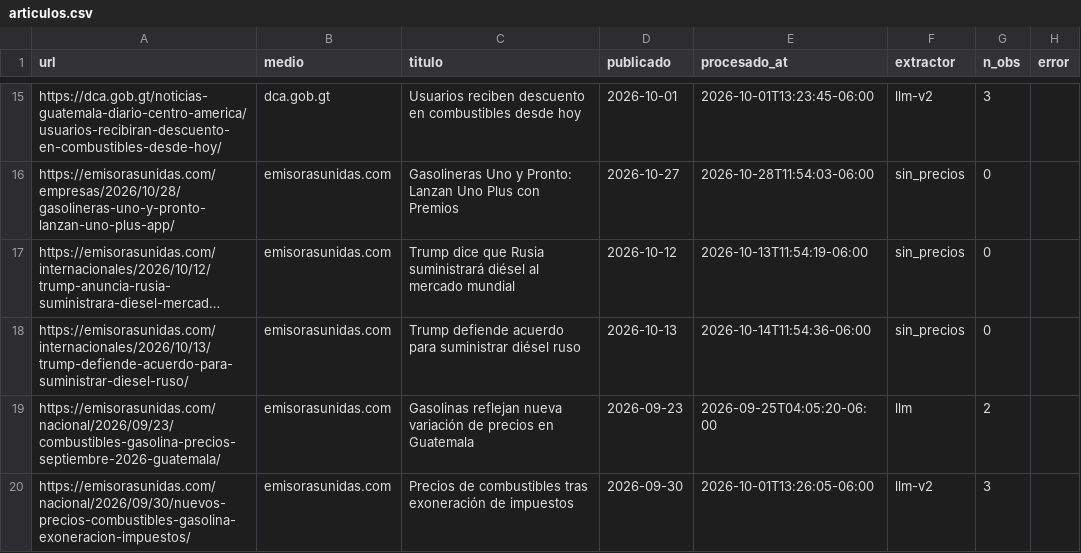
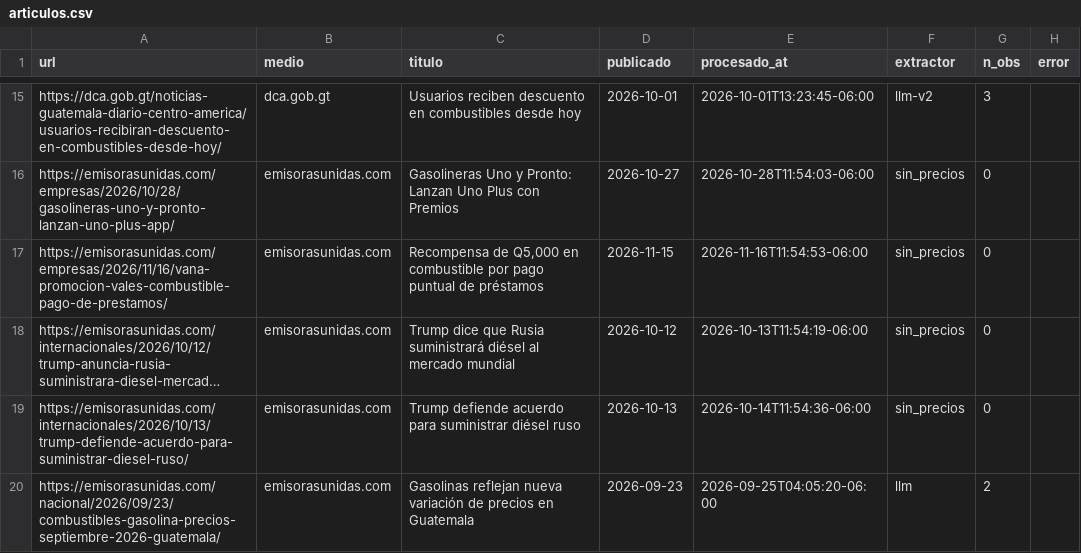
Before and after one commit to yartoorsdar/gasolina-gt, a CSV file: data/db/articulos.csv, drawn as a sheet; only a part is shown, gaps mark what is left out; the shorter side is filled out with more unchanged rows; long unchanged cells end in …; the diff covers the shown part only; the diff names each change by its address in the sheet, - before the commit and + after, or states it on an @@ line.

```diff
--- a/data/db/articulos.csv
+++ b/data/db/articulos.csv
+row 17: https://emisorasunidas.com/empresas/2026/11/16/vana-promocion-vales-combustible-pago-de-prestamos/ | emisorasunidas.com | Recompensa de Q5,000 en combustible por pago puntual de préstamos | 2026-11-15 | 2026-11-16T11:54:53-06:00 | sin_precios | 0
```
Also changed, not shown: 4 added rows and 3 edited cells elsewhere in this file, data/db/calibracion.csv, data/db/consenso.csv, 7 other files.
